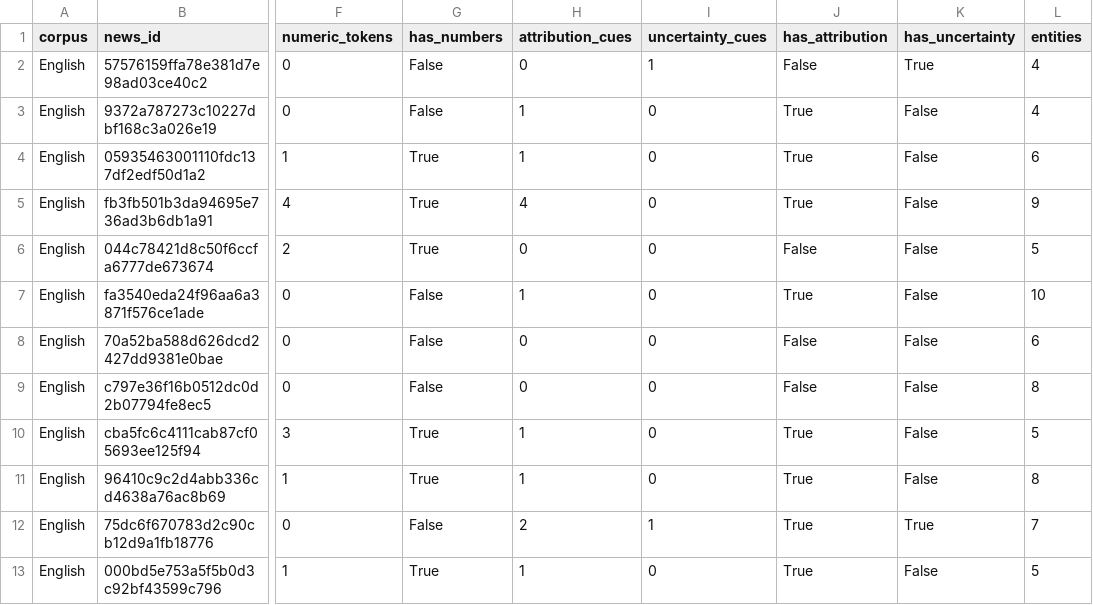
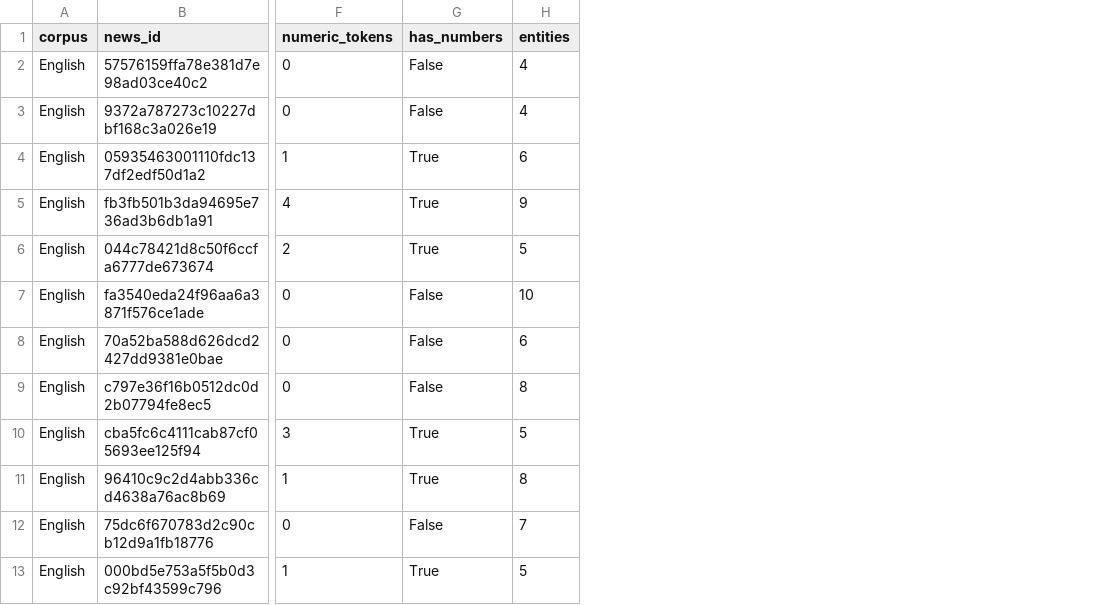
Before and after one commit to luizcvfilho/misinformation-llm-simulation, a CSV file: output/analysis/tcc_chapter_5/original_features.csv, drawn as a sheet; only a part is shown, gaps mark what is left out; the diff names each change by its address in the sheet, - before the commit and + after, or states it on an @@ line.

```diff
--- a/output/analysis/tcc_chapter_5/original_features.csv
+++ b/output/analysis/tcc_chapter_5/original_features.csv
-column H (attribution_cues), rows 2-13: 0 | 1 | 1 | 4 | 0 | 1 | 0 | 0 | 1 | 1 | 2 | 1
-column I (uncertainty_cues), rows 2-13: 1 | 0 | 0 | 0 | 0 | 0 | 0 | 0 | 0 | 0 | 1 | 0
-column J (has_attribution), rows 2-13: False | True | True | True | False | True | False | False | True | True | True | True
-column K (has_uncertainty), rows 2-13: True | False | False | False | False | False | False | False | False | False | True | False
```
Also changed, not shown: output/analysis/tcc_chapter_5/article_outcomes.csv, output/analysis/tcc_chapter_5/feature_associations.csv, 12 other files.
